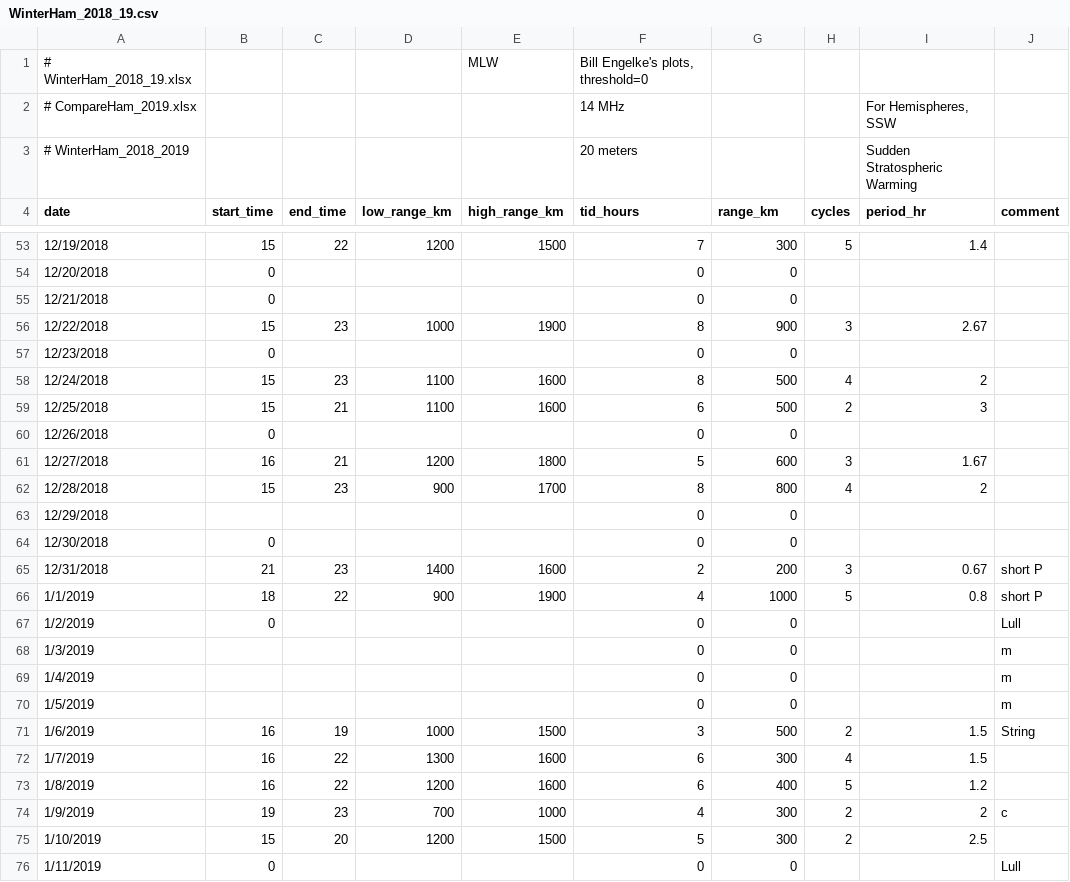
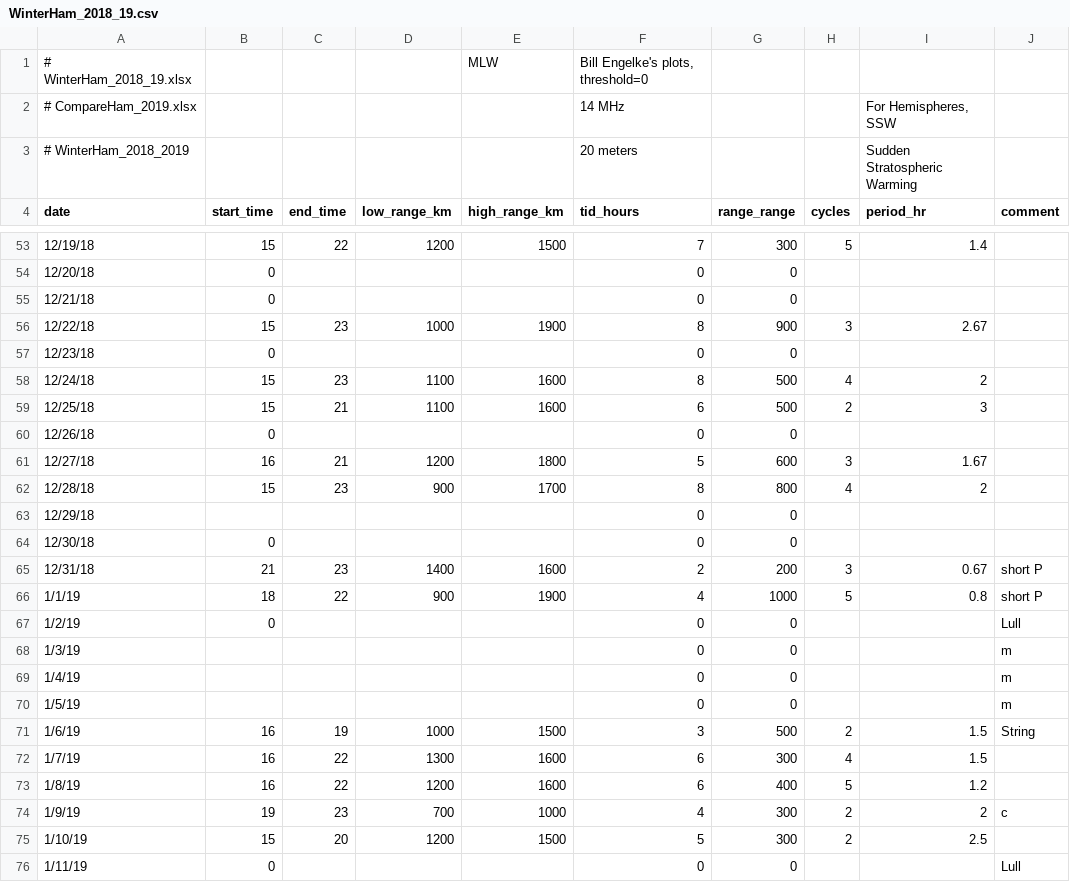
Before and after one commit to HamSCI/hamsci_LSTID_detection, a CSV file: data/lstid_ham/WinterHam_2018_19.csv, drawn as a sheet; only a part is shown, gaps mark what is left out; the diff covers the shown part only.

```diff
--- a/data/lstid_ham/WinterHam_2018_19.csv
+++ b/data/lstid_ham/WinterHam_2018_19.csv
@@ -3,2 +3,2 @@
 # WinterHam_2018_2019,,,,,20 meters,,,Sudden Stratospheric Warming,
-date,start_time,end_time,low_range_km,high_range_km,tid_hours,range_km,cycles,period_hr,comment
+date,start_time,end_time,low_range_km,high_range_km,tid_hours,range_range,cycles,period_hr,comment
@@ -53,24 +53,24 @@ date,start_time,end_time,low_range_km,high_range_km,tid_hours,range_km,cycles,pe
-12/19/2018,15,22,1200,1500,7,300,5,1.4,
-12/20/2018,0,,,,0,0,, ,
-12/21/2018,0,,,,0,0,, ,
-12/22/2018,15,23,1000,1900,8,900,3,2.67,
-12/23/2018,0,,,,0,0,, ,
-12/24/2018,15,23,1100,1600,8,500,4,2,
-12/25/2018,15,21,1100,1600,6,500,2,3,
-12/26/2018,0,,,,0,0,, ,
-12/27/2018,16,21,1200,1800,5,600,3,1.67,
-12/28/2018,15,23,900,1700,8,800,4,2,
-12/29/2018,,,,,0,0,, ,
-12/30/2018,0,,,,0,0,, ,
-12/31/2018,21,23,1400,1600,2,200,3,0.67,short P
-1/1/2019,18,22,900,1900,4,1000,5,0.8,short P
-1/2/2019,0,,,,0,0,, ,Lull
-1/3/2019,,,,,0,0,, ,m
-1/4/2019,,,,,0,0,, ,m
-1/5/2019,,,,,0,0,, ,m
-1/6/2019,16,19,1000,1500,3,500,2,1.5,String
-1/7/2019,16,22,1300,1600,6,300,4,1.5,
-1/8/2019,16,22,1200,1600,6,400,5,1.2,
-1/9/2019,19,23,700,1000,4,300,2,2,c
-1/10/2019,15,20,1200,1500,5,300,2,2.5,
-1/11/2019,0,,,,0,0,, ,Lull
+12/19/18,15,22,1200,1500,7,300,5,1.4,
+12/20/18,0,,,,0,0,, ,
+12/21/18,0,,,,0,0,, ,
+12/22/18,15,23,1000,1900,8,900,3,2.67,
+12/23/18,0,,,,0,0,, ,
+12/24/18,15,23,1100,1600,8,500,4,2,
+12/25/18,15,21,1100,1600,6,500,2,3,
+12/26/18,0,,,,0,0,, ,
+12/27/18,16,21,1200,1800,5,600,3,1.67,
+12/28/18,15,23,900,1700,8,800,4,2,
+12/29/18,,,,,0,0,, ,
+12/30/18,0,,,,0,0,, ,
+12/31/18,21,23,1400,1600,2,200,3,0.67,short P
+1/1/19,18,22,900,1900,4,1000,5,0.8,short P
+1/2/19,0,,,,0,0,, ,Lull
+1/3/19,,,,,0,0,, ,m
+1/4/19,,,,,0,0,, ,m
+1/5/19,,,,,0,0,, ,m
+1/6/19,16,19,1000,1500,3,500,2,1.5,String
+1/7/19,16,22,1300,1600,6,300,4,1.5,
+1/8/19,16,22,1200,1600,6,400,5,1.2,
+1/9/19,19,23,700,1000,4,300,2,2,c
+1/10/19,15,20,1200,1500,5,300,2,2.5,
+1/11/19,0,,,,0,0,, ,Lull
```
Also changed, not shown: 157 edited cells elsewhere in this file, 2 other files.
